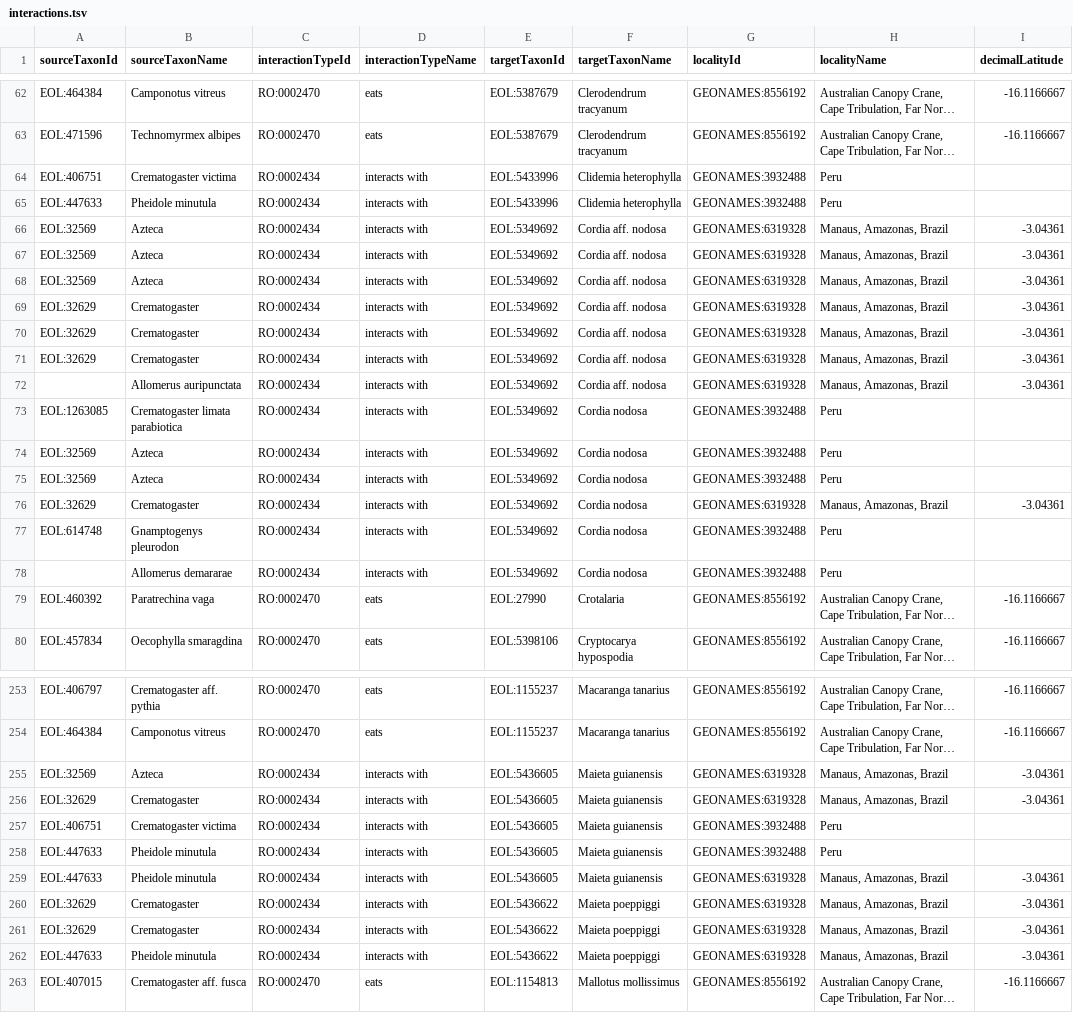
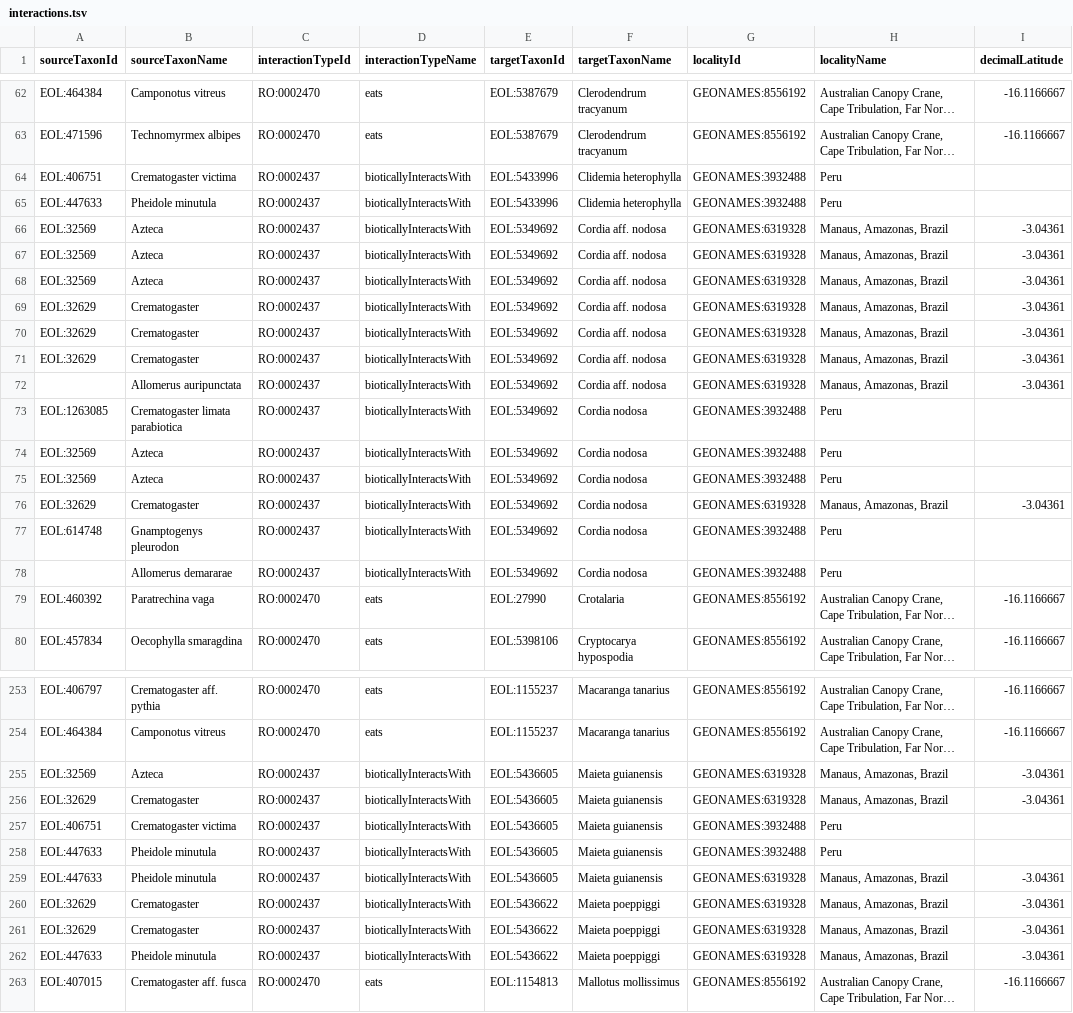
Before and after one commit to millerse/Plant-ant-webs, a TSV file: interactions.tsv, drawn as a sheet; only a part is shown, gaps mark what is left out; long unchanged cells end in …; the diff covers the shown part only; the diff names each change by its address in the sheet, - before the commit and + after, or states it on an @@ line.

Commit message:
Update interactions.tsv

```diff
--- a/interactions.tsv
+++ b/interactions.tsv
-C64:C78 (interactionTypeId): RO:0002434
+C64:C78 (interactionTypeId): RO:0002437
-D64:D78 (interactionTypeName): interacts with
+D64:D78 (interactionTypeName): bioticallyInteractsWith
-C255:C262 (interactionTypeId): RO:0002434
+C255:C262 (interactionTypeId): RO:0002437
-D255:D262 (interactionTypeName): interacts with
+D255:D262 (interactionTypeName): bioticallyInteractsWith
```
Also changed, not shown: 114 edited cells elsewhere in this file.
